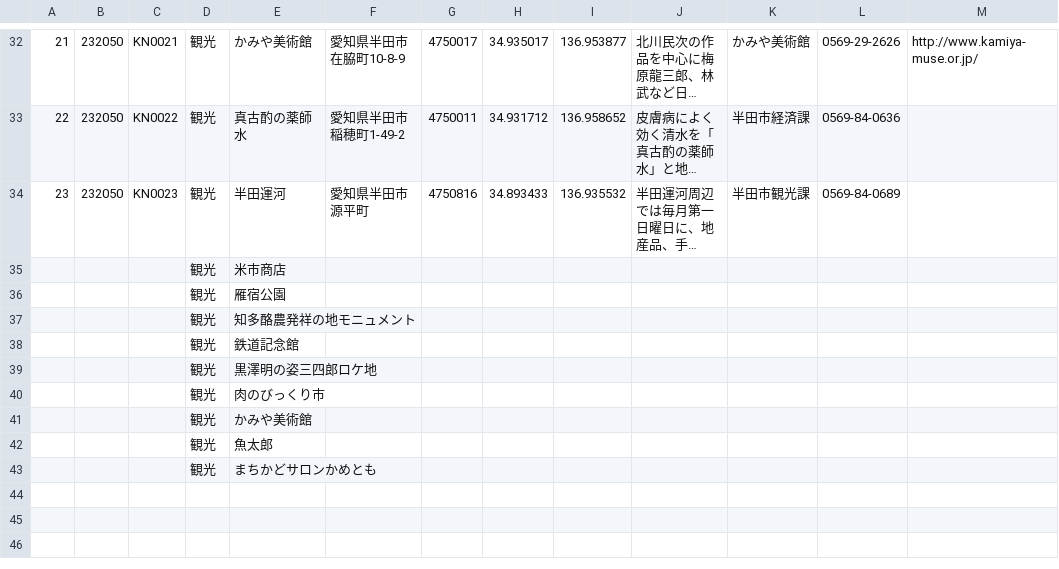
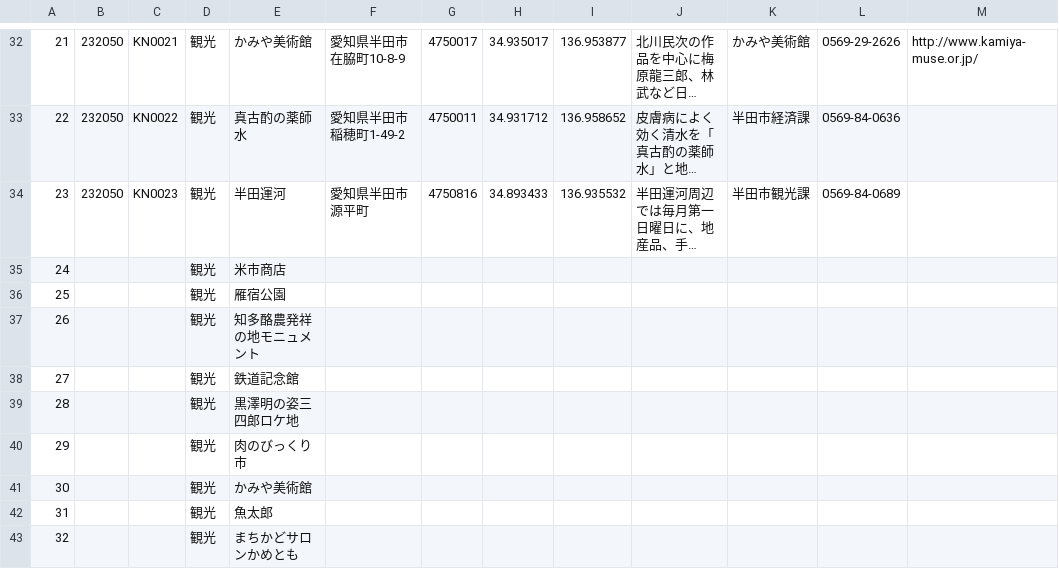
Before and after one commit to handa-odpo/handa-tourist-facility, a CSV file: table.csv, drawn as a sheet; only a part is shown, gaps mark what is left out; long unchanged cells end in …; the diff names each change by its address in the sheet, - before the commit and + after, or states it on an @@ line.

Commit message:
Update table.csv

```diff
--- a/table.csv
+++ b/table.csv
-A35: (empty)
+A35: 24
-A36: (empty)
+A36: 25
-A37: (empty)
+A37: 26
-A38: (empty)
+A38: 27
-A39: (empty)
+A39: 28
-A40: (empty)
+A40: 29
-A41: (empty)
+A41: 30
-A42: (empty)
+A42: 31
-A43: (empty)
+A43: 32
```
